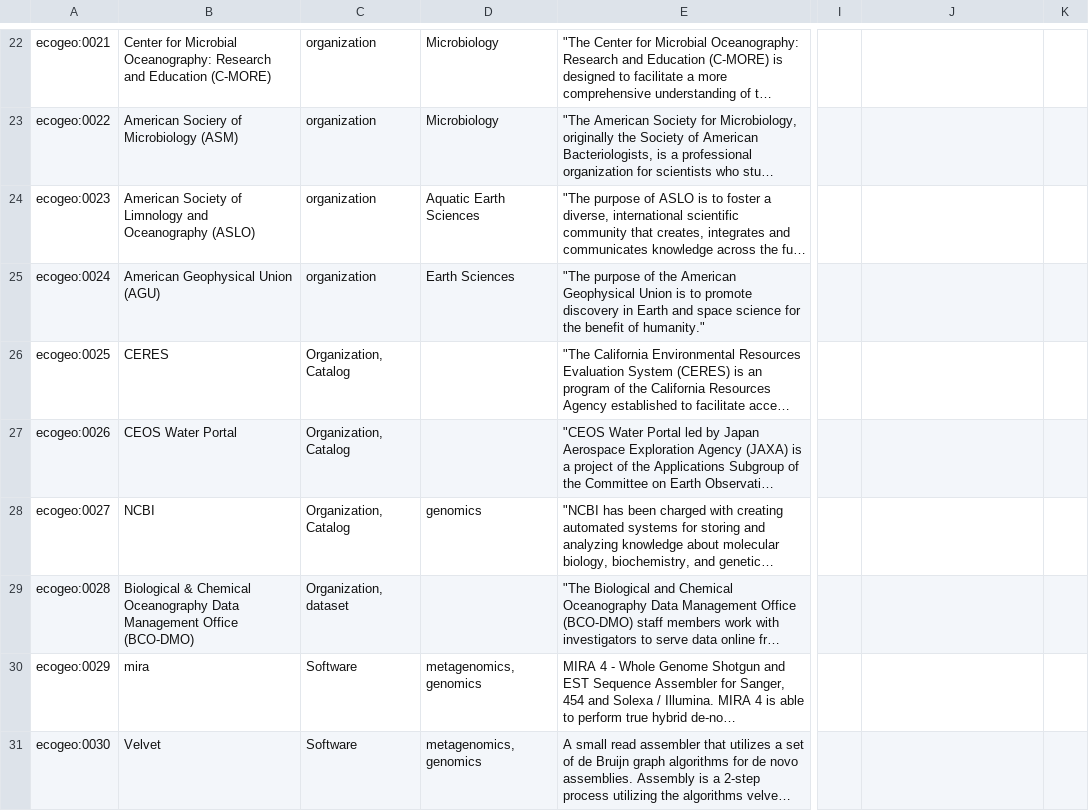
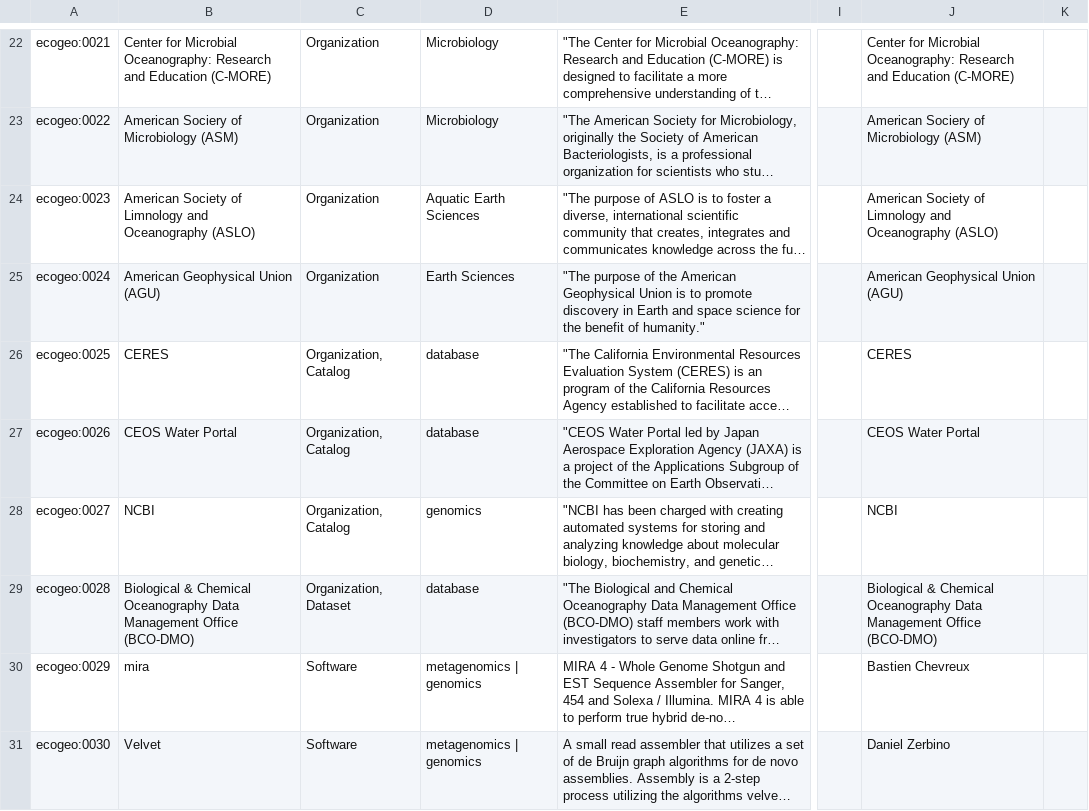
Before and after one commit to CINERGI/HtmlPivotViewerCustom, a CSV file: HtmlPivotVeiwerCustom/projects/googlesheets/ECOGEO CINERGI-ResourceInventoryTemplate - Basic Metadata Template.csv, drawn as a sheet; only a part is shown, gaps mark what is left out; long unchanged cells end in …; the diff covers the shown part only; the diff names each change by its address in the sheet, - before the commit and + after, or states it on an @@ line.

```diff
--- a/HtmlPivotVeiwerCustom/projects/googlesheets/ECOGEO CINERGI-ResourceInventoryTemplate - Basic Metadata Template.csv
+++ b/HtmlPivotVeiwerCustom/projects/googlesheets/ECOGEO CINERGI-ResourceInventoryTemplate - Basic Metadata Template.csv
-C22:C25: organization
+C22:C25: Organization
-J22: (empty)
+J22: Center for Microbial Oceanography: Research and Education (C-MORE)
-J23: (empty)
+J23: American Sociery of Microbiology (ASM)
-J24: (empty)
+J24: American Society of Limnology and Oceanography (ASLO)
-J25: (empty)
+J25: American Geophysical Union (AGU)
-D26:D27: (empty)
+D26:D27: database
-J26: (empty)
+J26: CERES
-J27: (empty)
+J27: CEOS Water Portal
-J28: (empty)
+J28: NCBI
-C29: Organization, dataset
+C29: Organization, Dataset
-D29: (empty)
+D29: database
-J29: (empty)
+J29: Biological & Chemical Oceanography Data Management Office (BCO-DMO)
-D30:D31: metagenomics, genomics
+D30:D31: metagenomics | genomics
-J30: (empty)
+J30: Bastien Chevreux
-J31: (empty)
+J31: Daniel Zerbino
```
Also changed, not shown: 117 edited cells elsewhere in this file, 1 other file.
